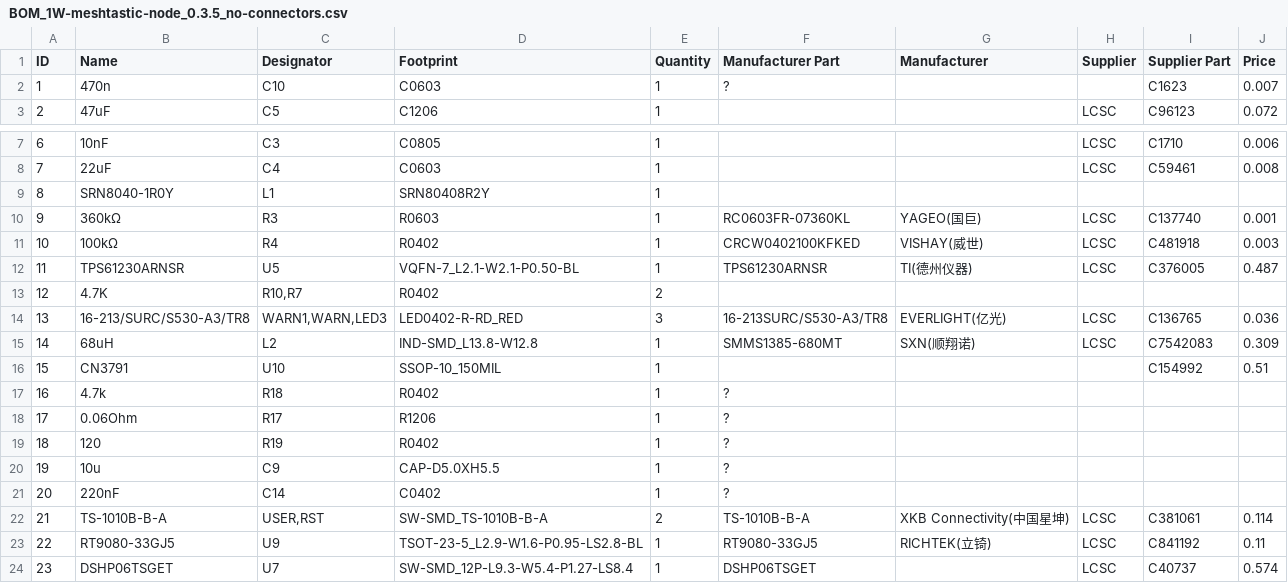
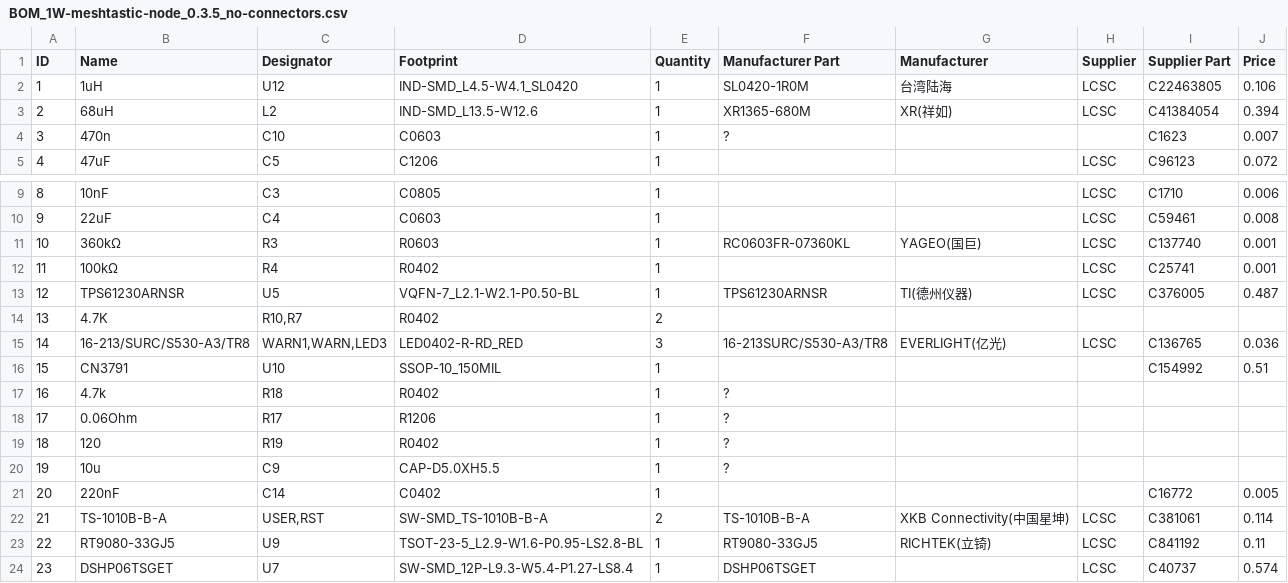
Before and after one commit to valzzu/meshtastic-pcbs, a CSV file: WashTastic/V0.3.5/BOM_1W-meshtastic-node_0.3.5_no-connectors.csv, drawn as a sheet; only a part is shown, gaps mark what is left out; removed rows and columns are numbered as before the commit, all else as after; the diff names each change by its address in the sheet, - before the commit and + after, or states it on an @@ line.

```diff
--- a/WashTastic/V0.3.5/BOM_1W-meshtastic-node_0.3.5_no-connectors.csv
+++ b/WashTastic/V0.3.5/BOM_1W-meshtastic-node_0.3.5_no-connectors.csv
+row 2: 1 | 1uH | U12 | IND-SMD_L4.5-W4.1_SL0420 | 1 | SL0420-1R0M | 台湾陆海 | LCSC | C22463805 | 0.106
+row 3: 2 | 68uH | L2 | IND-SMD_L13.5-W12.6 | 1 | XR1365-680M | XR(祥如) | LCSC | C41384054 | 0.394
@@ column A (ID) renumbered between rows 4 and 15 @@
-row 9: 8 | SRN8040-1R0Y | L1 | SRN80408R2Y | 1
-F12 (Manufacturer Part): CRCW0402100KFKED
+F12 (Manufacturer Part): (empty)
-G12 (Manufacturer): VISHAY(威世)
+G12 (Manufacturer): (empty)
-I12 (Supplier Part): C481918
+I12 (Supplier Part): C25741
-J12 (Price): 0.003
+J12 (Price): 0.001
-row 15: 14 | 68uH | L2 | IND-SMD_L13.8-W12.8 | 1 | SMMS1385-680MT | SXN(顺翔诺) | LCSC | C7542083 | 0.309
-F21 (Manufacturer Part): ?
+F21 (Manufacturer Part): (empty)
-I21 (Supplier Part): (empty)
+I21 (Supplier Part): C16772
-J21 (Price): (empty)
+J21 (Price): 0.005
```
Also changed, not shown: WashTastic/V0.3.5/BOM_1W-meshtastic-node_0.3.5_connectors.csv, WashTastic/V0.3.5/PickAndPlace_PCB_1W-meshtastic-node-0.3.5.csv, 6 other files.
